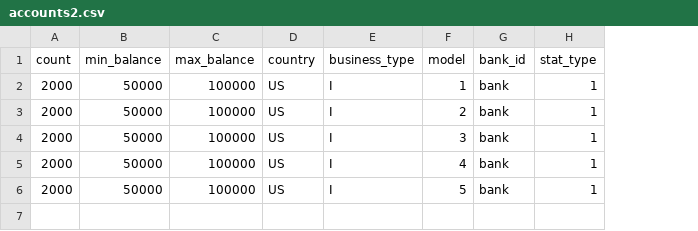
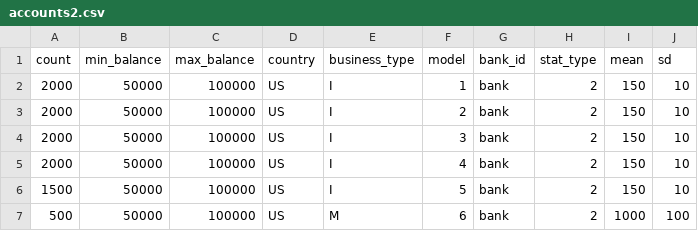
Before and after one commit to zzisaacson/AMLSim, a CSV file: paramFiles/10K/accounts2.csv, drawn as a sheet; the diff names each change by its address in the sheet, - before the commit and + after, or states it on an @@ line.

```diff
--- a/paramFiles/10K/accounts2.csv
+++ b/paramFiles/10K/accounts2.csv
+column I (mean), rows 2-6: all 150
+column J (sd), rows 2-6: all 10
-H2:H6 (stat_type): 1
+H2:H6 (stat_type): 2
-A6 (count): 2000
+A6 (count): 1500
+row 7: 500 | 50000 | 100000 | US | M | 6 | bank | 2 | 1000 | 100
```
Also changed, not shown: paramFiles/10K/alertPatterns.csv, 17 other files.
